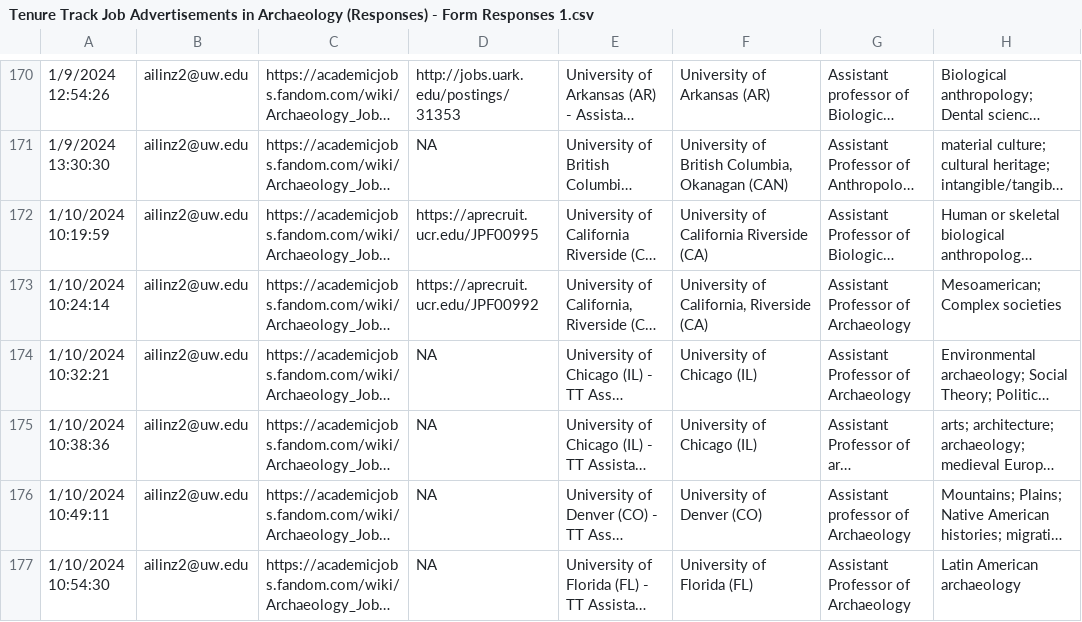
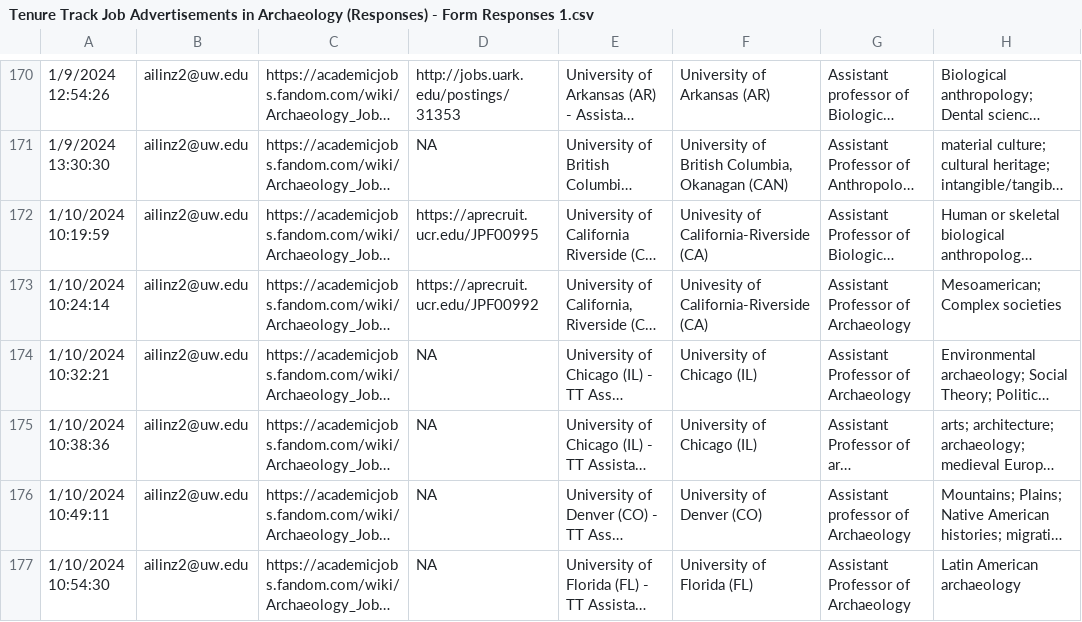
Before and after one commit to benmarwick/archyjobads, a CSV file: analysis/data/raw_data/Tenure Track Job Advertisements in Archaeology (Responses) - Form Responses 1.csv, drawn as a sheet; only a part is shown, gaps mark what is left out; long unchanged cells end in …; the diff covers the shown part only; the diff names each change by its address in the sheet, - before the commit and + after, or states it on an @@ line.

Commit message:
notes on joining the Carnegie university names with our university names

```diff
--- a/analysis/data/raw_data/Tenure Track Job Advertisements in Archaeology (Responses) - Form Responses 1.csv
+++ b/analysis/data/raw_data/Tenure Track Job Advertisements in Archaeology (Responses) - Form Responses 1.csv
-F172: University of California Riverside (CA)
+F172: Univesity of California-Riverside (CA)
-F173: University of California, Riverside (CA)
+F173: Univesity of California-Riverside (CA)
```
Also changed, not shown: 42 edited cells elsewhere in this file, 7 other files.
